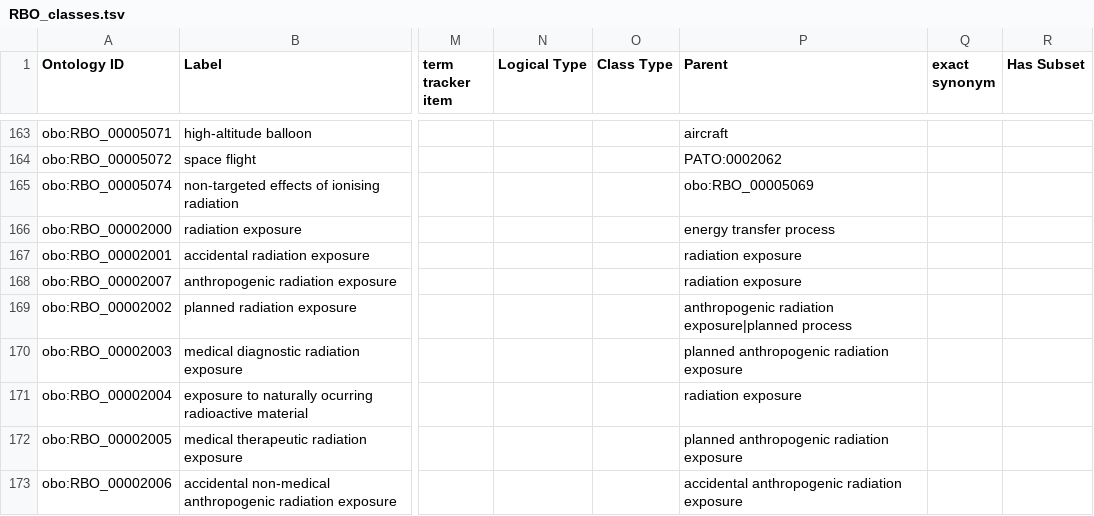
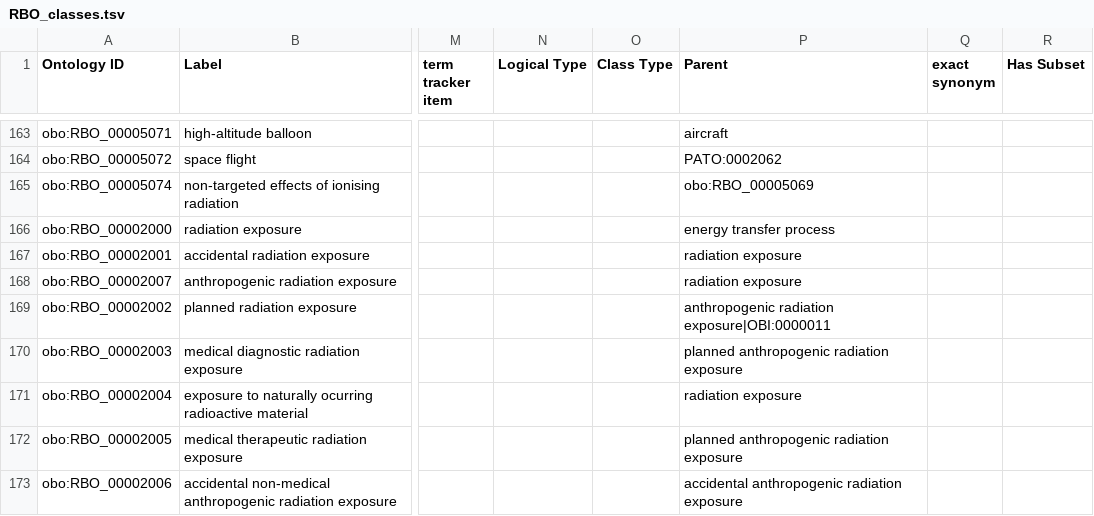
Before and after one commit to Radiobiology-Informatics-Consortium/RBO, a TSV file: src/templates/RBO_classes.tsv, drawn as a sheet; only a part is shown, gaps mark what is left out; the diff names each change by its address in the sheet, - before the commit and + after, or states it on an @@ line.

Commit message:
Add addl planned prcoess ID

```diff
--- a/src/templates/RBO_classes.tsv
+++ b/src/templates/RBO_classes.tsv
-P169 (Parent): anthropogenic radiation exposure|planned process
+P169 (Parent): anthropogenic radiation exposure|OBI:0000011
```
Also changed, not shown: 5 other files.
